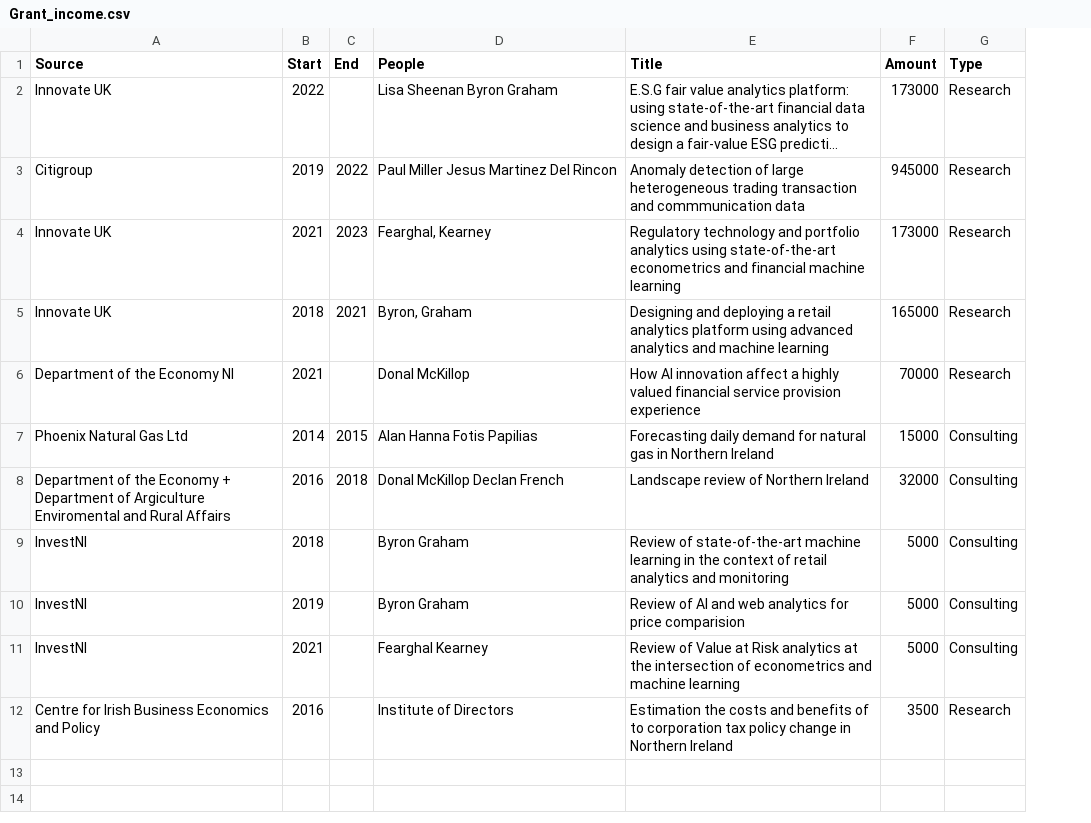
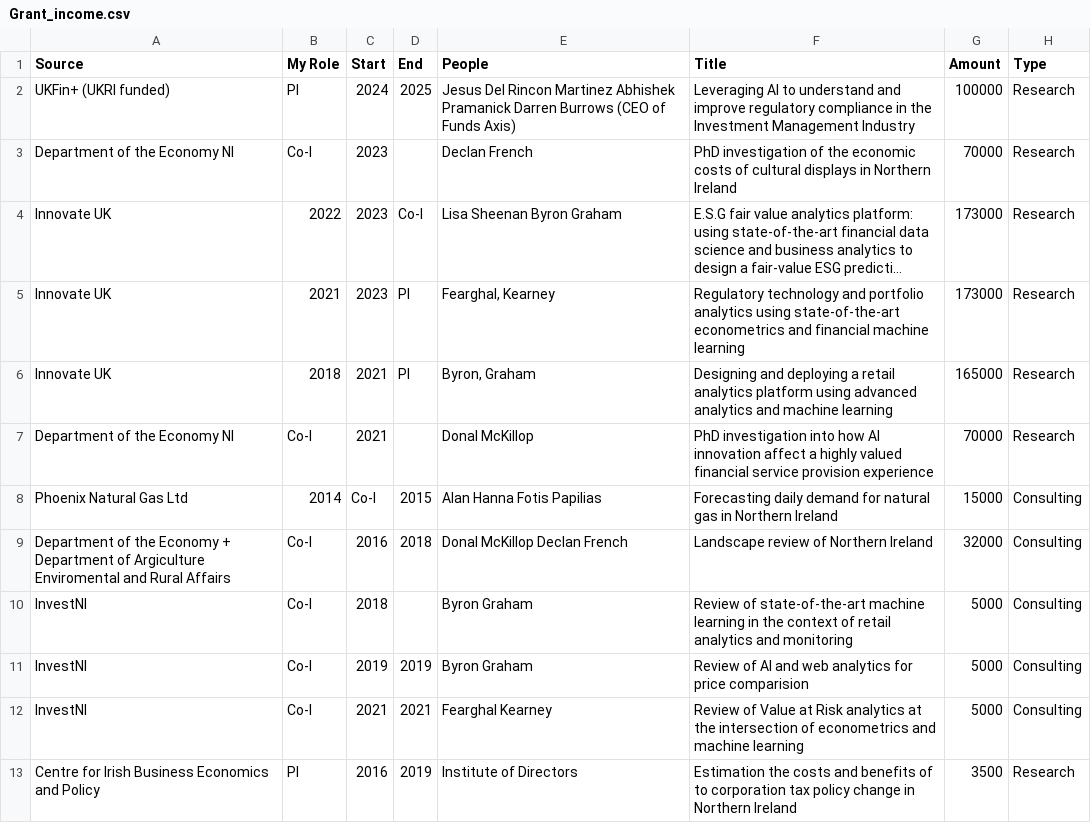
Before and after one commit to quinfer/CV, a CSV file: Grant_income.csv, drawn as a sheet; long unchanged cells end in …; removed rows and columns are numbered as before the commit, all else as after; the diff names each change by its address in the sheet, - before the commit and + after, or states it on an @@ line.

```diff
--- a/Grant_income.csv
+++ b/Grant_income.csv
+column B (My Role), rows 4-13: 2022 | 2021 | 2018 | Co-I | 2014 | Co-I | Co-I | Co-I | Co-I | PI
+row 2: UKFin+ (UKRI funded) | PI | 2024 | 2025 | Jesus Del Rincon Martinez Abhishek Pramanick Darren Burrows (CEO of Funds Axis) | Leveraging AI to understand and improve regulatory compliance in the Investment Management Industry | 100000 | Research
+row 3: Department of the Economy NI | Co-I | 2023 |  | Declan French | PhD investigation of the economic costs of cultural displays in Northern Ireland | 70000 | Research
-C4 (Start): 2022
+C4 (Start): 2023
-D4 (End): (empty)
+D4 (End): Co-I
-row 3: Citigroup | 2019 | 2022 | Paul Miller Jesus Martinez Del Rincon | Anomaly detection of large heterogeneous trading transaction and commmunication data | 945000 | Research
-C5 (Start): 2021
+C5 (Start): 2023
-D5 (End): 2023
+D5 (End): PI
-C6 (Start): 2018
+C6 (Start): 2021
-D6 (End): 2021
+D6 (End): PI
-F7 (Title): How AI innovation…
+F7 (Title): PhD investigation into how AI innovation…
-C8 (Start): 2014
+C8 (Start): Co-I
-D11 (End): (empty)
+D11 (End): 2019
-D12 (End): (empty)
+D12 (End): 2021
-D13 (End): (empty)
+D13 (End): 2019
```
Also changed, not shown: 3 other files.
